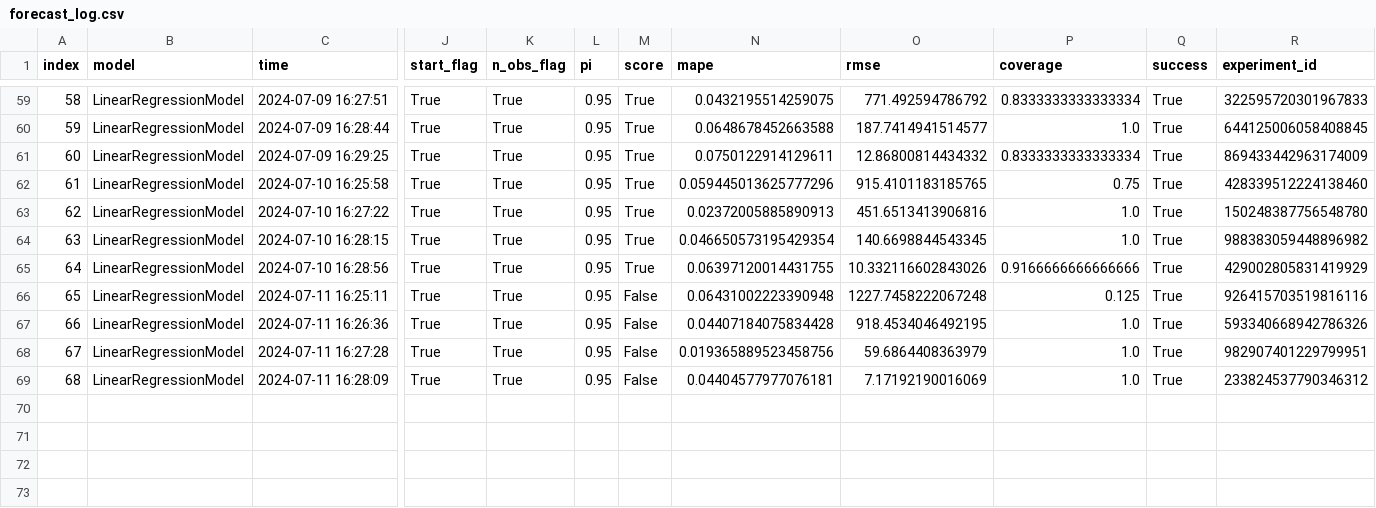
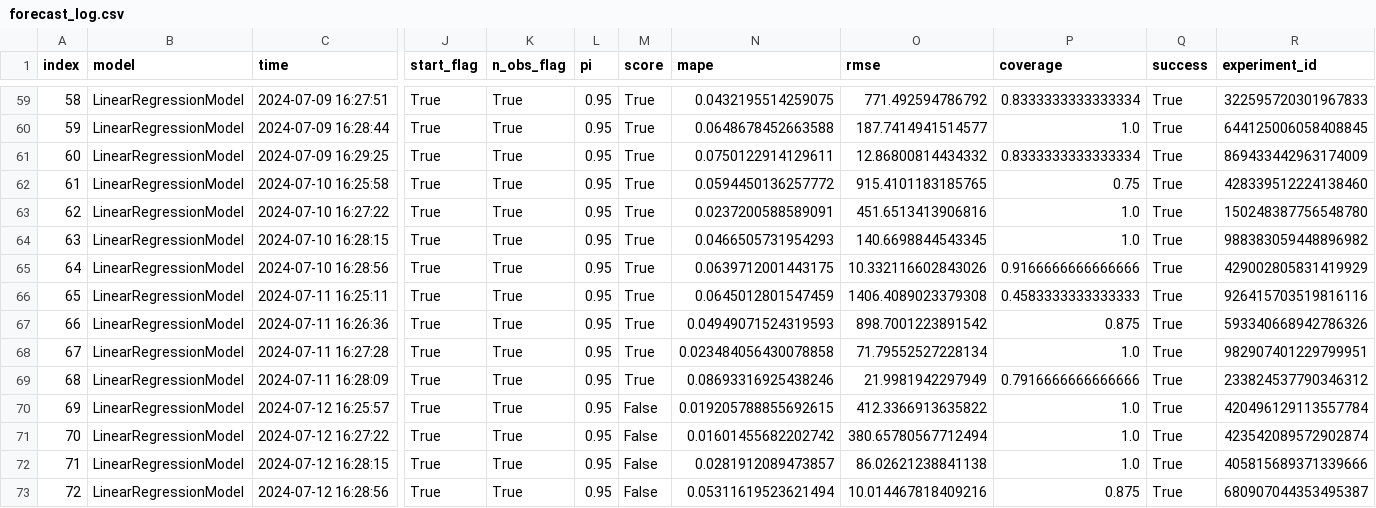
Before and after one commit to RamiKrispin/ai-dev-2024-ml-workshop, a CSV file: data/forecast_log.csv, drawn as a sheet; only a part is shown, gaps mark what is left out; rows hold the shown columns only; the diff names each change by its address in the sheet, - before the commit and + after, or states it on an @@ line.

Commit message:
Auto update of the data

```diff
--- a/data/forecast_log.csv
+++ b/data/forecast_log.csv
-N62 (mape): 0.059445013625777296
+N62 (mape): 0.0594450136257772
-N63 (mape): 0.02372005885890913
+N63 (mape): 0.0237200588589091
-N64 (mape): 0.046650573195429354
+N64 (mape): 0.0466505731954293
-N65 (mape): 0.06397120014431755
+N65 (mape): 0.0639712001443175
-M66:M69 (score): False
+M66:M69 (score): True
-N66 (mape): 0.06431002223390948
+N66 (mape): 0.0645012801547459
-O66 (rmse): 1227.7458222067248
+O66 (rmse): 1406.4089023379308
-P66 (coverage): 0.125
+P66 (coverage): 0.4583333333333333
-N67 (mape): 0.04407184075834428
+N67 (mape): 0.04949071524319593
-O67 (rmse): 918.4534046492195
+O67 (rmse): 898.7001223891542
-P67 (coverage): 1.0
+P67 (coverage): 0.875
-N68 (mape): 0.019365889523458756
+N68 (mape): 0.023484056430078858
-O68 (rmse): 59.6864408363979
+O68 (rmse): 71.79552527228134
-N69 (mape): 0.04404577977076181
+N69 (mape): 0.08693316925438246
-O69 (rmse): 7.17192190016069
+O69 (rmse): 21.9981942297949
-P69 (coverage): 1.0
+P69 (coverage): 0.7916666666666666
+row 70: 69 | LinearRegressionModel | 2024-07-12 16:25:57 | True | True | 0.95 | False | 0.019205788855692615 | 412.3366913635822 | 1.0 | True | 420496129113557784
+row 71: 70 | LinearRegressionModel | 2024-07-12 16:27:22 | True | True | 0.95 | False | 0.01601455682202742 | 380.65780567712494 | 1.0 | True | 423542089572902874
+row 72: 71 | LinearRegressionModel | 2024-07-12 16:28:15 | True | True | 0.95 | False | 0.0281912089473857 | 86.02621238841138 | 1.0 | True | 405815689371339666
+row 73: 72 | LinearRegressionModel | 2024-07-12 16:28:56 | True | True | 0.95 | False | 0.05311619523621494 | 10.014467818409216 | 0.875 | True | 680907044353495387
```
Also changed, not shown: data/log.csv, 3 other files.
